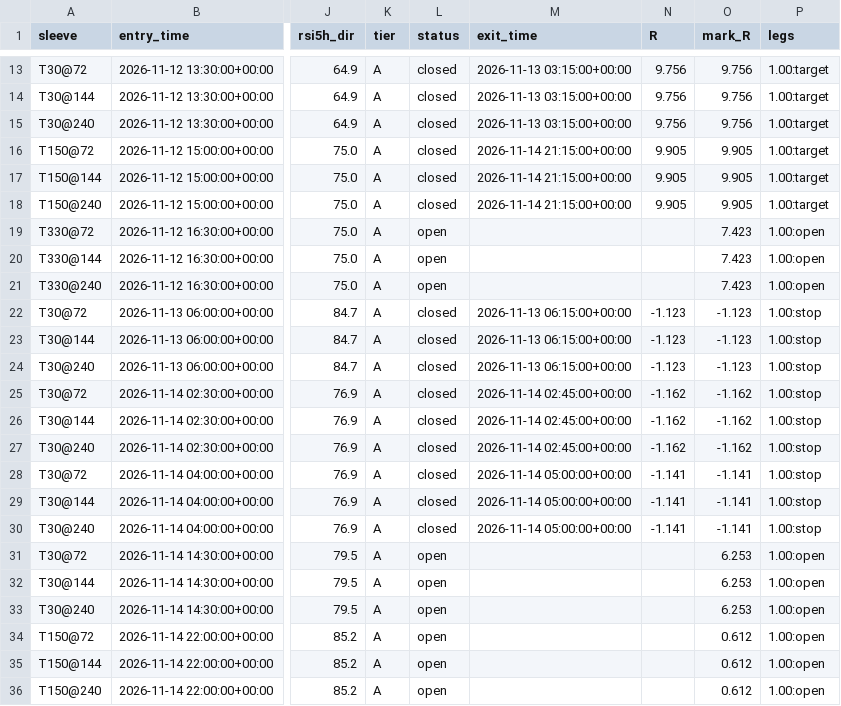
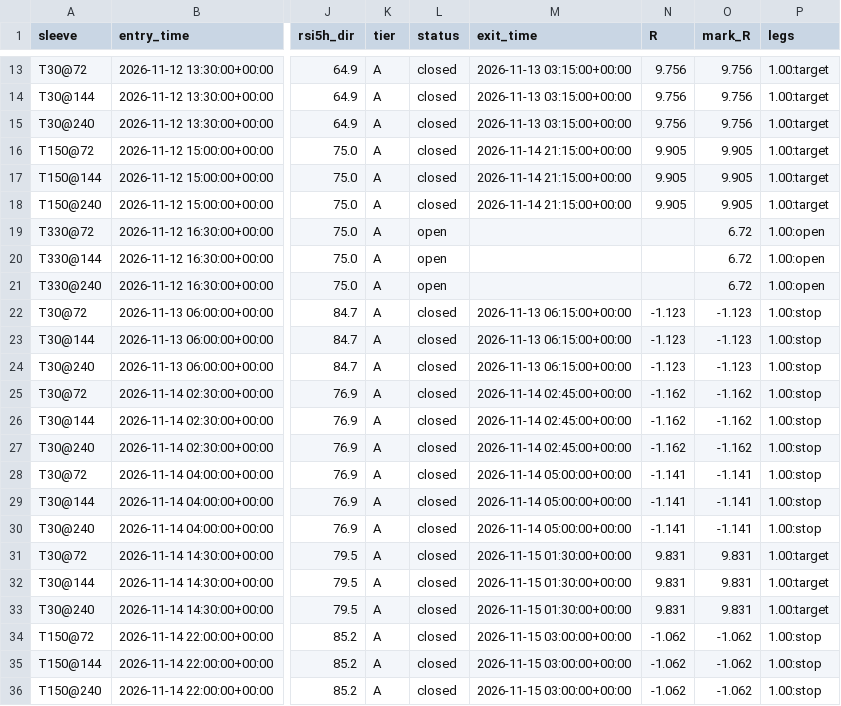
Before and after one commit to betmow/New-repo, a CSV file: bot_reports/latest/shadow_trades.csv, drawn as a sheet; only a part is shown, gaps mark what is left out; the diff names each change by its address in the sheet, - before the commit and + after, or states it on an @@ line.

```diff
--- a/bot_reports/latest/shadow_trades.csv
+++ b/bot_reports/latest/shadow_trades.csv
-O19:O21 (mark_R): 7.423
+O19:O21 (mark_R): 6.72
-L31:L36 (status): open
+L31:L36 (status): closed
-M31:M33 (exit_time): (empty)
+M31:M33 (exit_time): 2026-11-15 01:30:00+00:00
-N31:N33 (R): (empty)
+N31:N33 (R): 9.831
-O31:O33 (mark_R): 6.253
+O31:O33 (mark_R): 9.831
-P31:P33 (legs): 1.00:open
+P31:P33 (legs): 1.00:target
-M34:M36 (exit_time): (empty)
+M34:M36 (exit_time): 2026-11-15 03:00:00+00:00
-N34:N36 (R): (empty)
+N34:N36 (R): -1.062
-O34:O36 (mark_R): 0.612
+O34:O36 (mark_R): -1.062
-P34:P36 (legs): 1.00:open
+P34:P36 (legs): 1.00:stop
```
Also changed, not shown: bot_reports/latest/bars_tail.csv, 5 other files.
